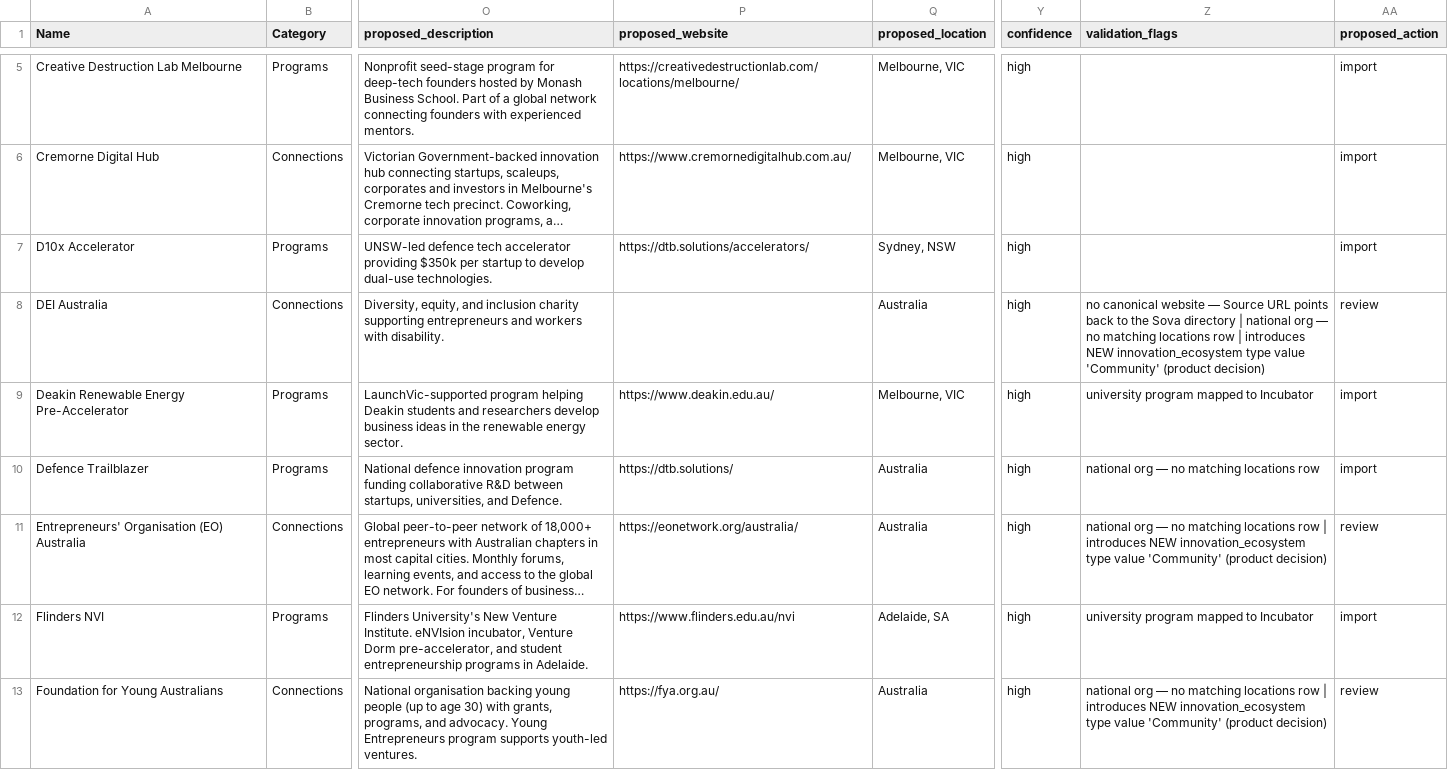
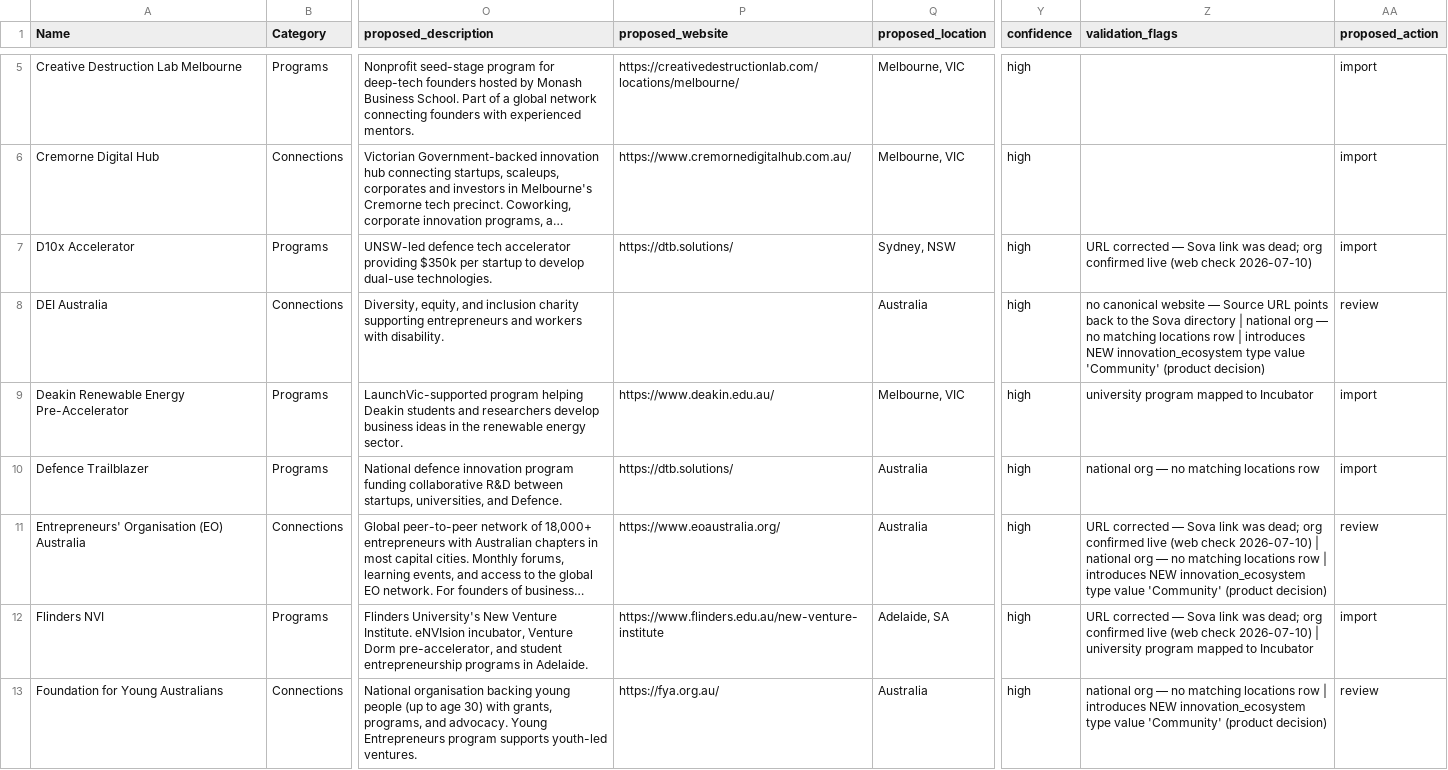
Before and after one commit to steviem101/market-entry-secrets, a CSV file: data/outputs/sova-import/proposed-innovation_ecosystem.csv, drawn as a sheet; only a part is shown, gaps mark what is left out; long unchanged cells end in …; the diff covers the shown part only; the diff names each change by its address in the sheet, - before the commit and + after, or states it on an @@ line.

```diff
--- a/data/outputs/sova-import/proposed-innovation_ecosystem.csv
+++ b/data/outputs/sova-import/proposed-innovation_ecosystem.csv
-P7 (proposed_website): https://dtb.solutions/accelerators/
+P7 (proposed_website): https://dtb.solutions/
-Z7 (validation_flags): (empty)
+Z7 (validation_flags): URL corrected — Sova link was dead; org confirmed live (web check 2026-07-10)
-P11 (proposed_website): https://eonetwork.org/australia/
+P11 (proposed_website): https://www.eoaustralia.org/
-Z11 (validation_flags): national org…
+Z11 (validation_flags): URL corrected — Sova link was dead; org confirmed live (web check 2026-07-10) | national org…
-P12 (proposed_website): https://www.flinders.edu.au/nvi
+P12 (proposed_website): https://www.flinders.edu.au/new-venture-institute
-Z12 (validation_flags): university program…
+Z12 (validation_flags): URL corrected — Sova link was dead; org confirmed live (web check 2026-07-10) | university program…
```
Also changed, not shown: 12 edited cells elsewhere in this file, data/outputs/sova-import/proposed-events.csv, data/outputs/sova-import/proposed-service_providers.csv, 3 other files.
